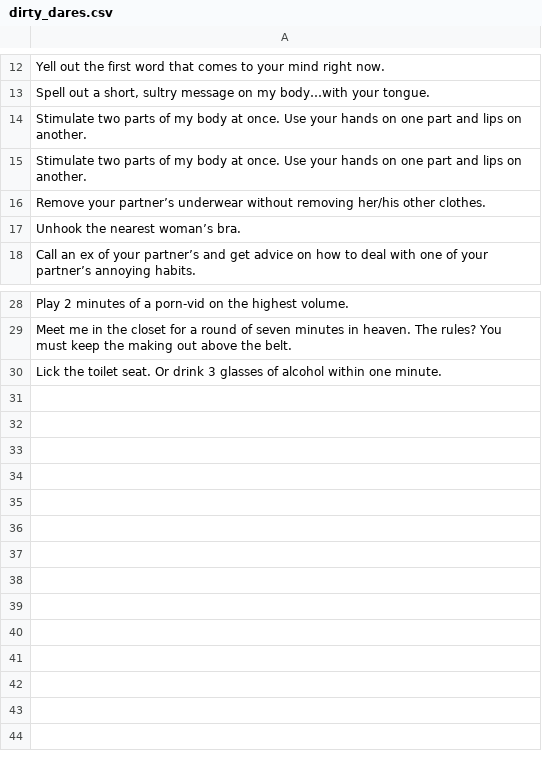
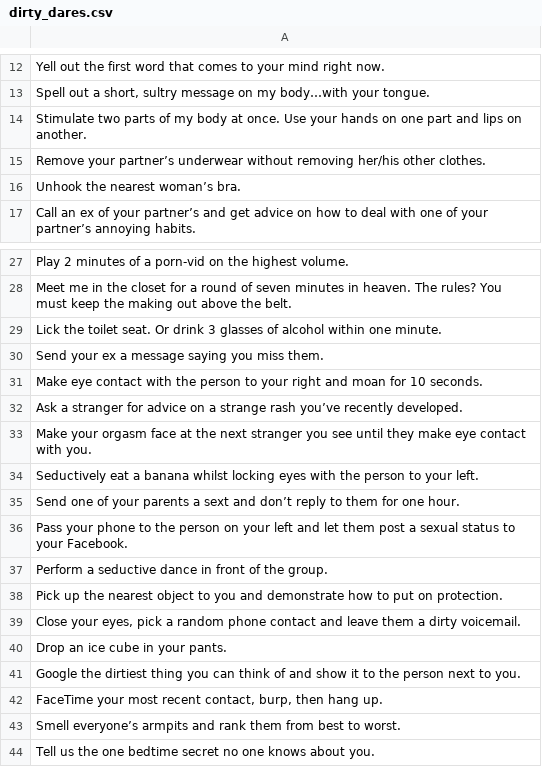
Before and after one commit to denisaT/TruthOrDare, a CSV file: app/src/main/res/raw/dirty_dares.csv, drawn as a sheet; only a part is shown, gaps mark what is left out.

```diff
--- a/app/src/main/res/raw/dirty_dares.csv
+++ b/app/src/main/res/raw/dirty_dares.csv
@@ -14,3 +14,2 @@ Yell out the first word that comes to your mind right now.
 Stimulate two parts of my body at once. Use your hands on one part and lips on another.
-Stimulate two parts of my body at once. Use your hands on one part and lips on another.
 Remove your partner’s underwear without removing her/his other clothes.
@@ -30 +29,16 @@ Meet me in the closet for a round of seven minutes in heaven. The rules? You mus
 Lick the toilet seat. Or drink 3 glasses of alcohol within one minute.
+ Send your ex a message saying you miss them.
+Make eye contact with the person to your right and moan for 10 seconds.
+Ask a stranger for advice on a strange rash you’ve recently developed.
+Make your orgasm face at the next stranger you see until they make eye contact with you.
+Seductively eat a banana whilst locking eyes with the person to your left.
+Send one of your parents a sext and don’t reply to them for one hour.
+Pass your phone to the person on your left and let them post a sexual status to your Facebook.
+Perform a seductive dance in front of the group.
+Pick up the nearest object to you and demonstrate how to put on protection.
+"Close your eyes, pick a random phone contact and leave them a dirty voicemail."
+Drop an ice cube in your pants.
+Google the dirtiest thing you can think of and show it to the person next to you.
+"FaceTime your most recent contact, burp, then hang up."
+Smell everyone’s armpits and rank them from best to worst.
+Tell us the one bedtime secret no one knows about you.
```
Also changed, not shown: app/src/main/res/raw/dirty_truths.csv, app/src/main/res/raw/party_dares.csv, 3 other files.
